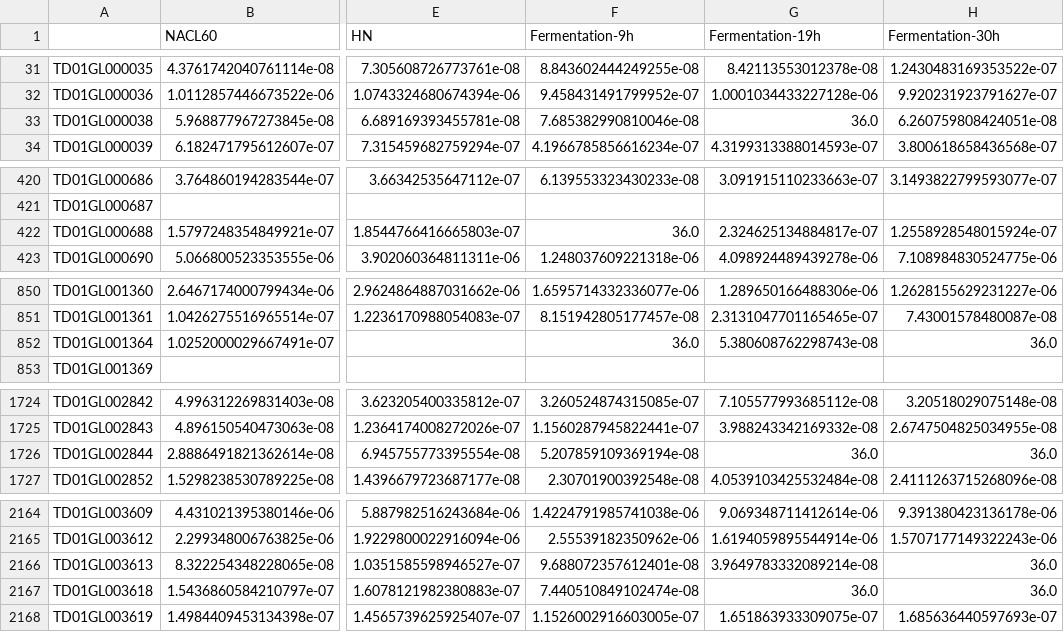
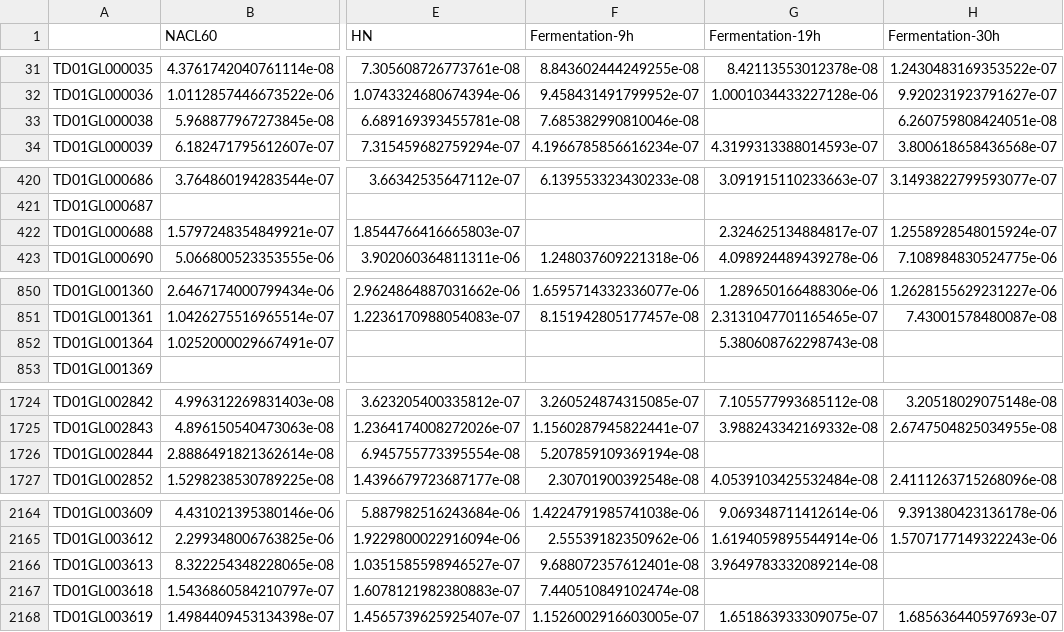
Before and after one commit to SysBioChalmers/Halo-GEM, a CSV file: ComplementaryScripts/EnzymeConstrainedModelRecon/proteomics/protein_abandance_mean.csv, drawn as a sheet; only a part is shown, gaps mark what is left out; the diff covers the shown part only; the diff names each change by its address in the sheet, - before the commit and + after, or states it on an @@ line.

Commit message:
fix value error

```diff
--- a/ComplementaryScripts/EnzymeConstrainedModelRecon/proteomics/protein_abandance_mean.csv
+++ b/ComplementaryScripts/EnzymeConstrainedModelRecon/proteomics/protein_abandance_mean.csv
-G33 (Fermentation-19h): 36.0
+G33 (Fermentation-19h): (empty)
-F422 (Fermentation-9h): 36.0
+F422 (Fermentation-9h): (empty)
-F852 (Fermentation-9h): 36.0
+F852 (Fermentation-9h): (empty)
-H852 (Fermentation-30h): 36.0
+H852 (Fermentation-30h): (empty)
-G1726 (Fermentation-19h): 36.0
+G1726 (Fermentation-19h): (empty)
-H1726 (Fermentation-30h): 36.0
+H1726 (Fermentation-30h): (empty)
-H2166:H2167 (Fermentation-30h): 36.0
+H2166:H2167 (Fermentation-30h): (empty)
-G2167 (Fermentation-19h): 36.0
+G2167 (Fermentation-19h): (empty)
```
Also changed, not shown: 10 edited cells elsewhere in this file.
